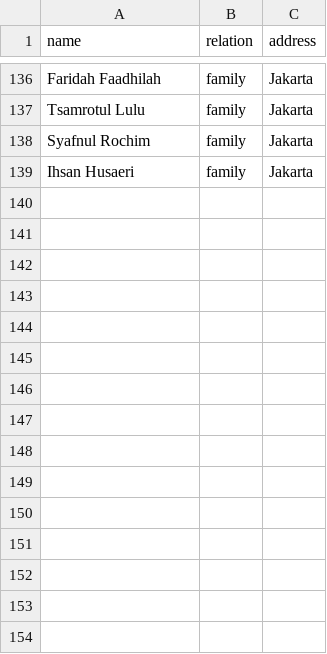
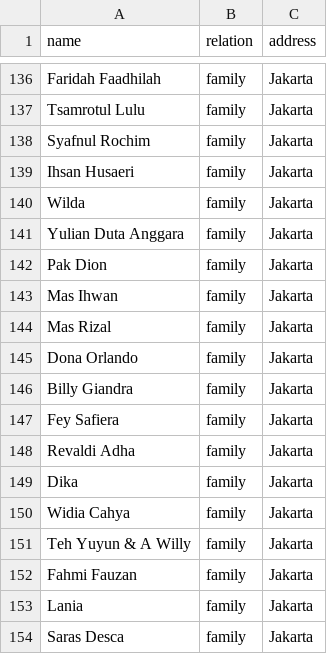
Before and after one commit to muhRobai/niwak, a CSV file: example-recipients.csv, drawn as a sheet; only a part is shown, gaps mark what is left out.

```diff
--- a/example-recipients.csv
+++ b/example-recipients.csv
@@ -139 +139,16 @@ Syafnul Rochim,family,Jakarta
 Ihsan Husaeri,family,Jakarta
+Wilda,family,Jakarta
+Yulian Duta Anggara,family,Jakarta
+Pak Dion,family,Jakarta
+Mas Ihwan,family,Jakarta
+Mas Rizal,family,Jakarta
+Dona Orlando,family,Jakarta
+Billy Giandra,family,Jakarta
+Fey Safiera,family,Jakarta
+Revaldi Adha,family,Jakarta
+Dika,family,Jakarta
+Widia Cahya,family,Jakarta
+Teh Yuyun & A Willy,family,Jakarta
+Fahmi Fauzan,family,Jakarta
+Lania,family,Jakarta
+Saras Desca,family,Jakarta
```
Also changed, not shown: 17 other files.
